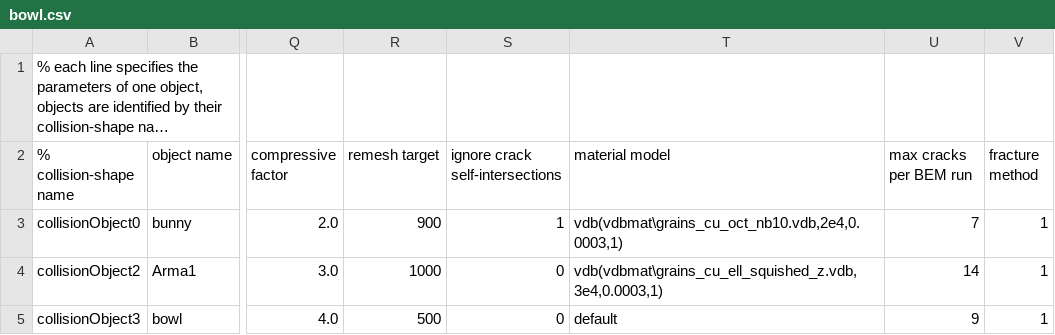
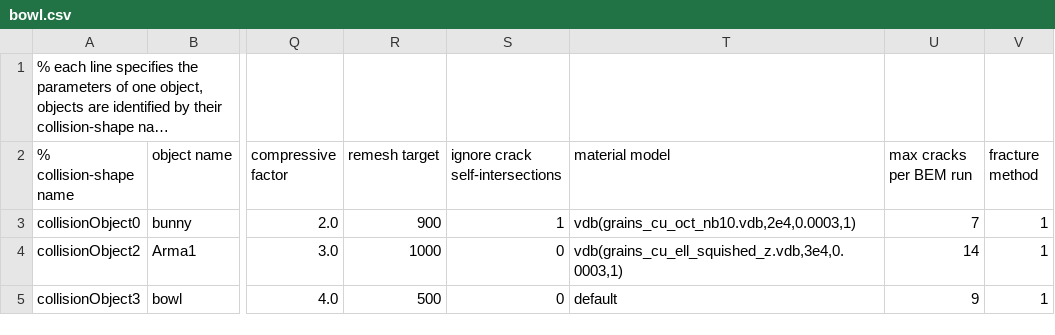
Before and after one commit to Chenyang-Joe/FractureRB-CX, a CSV file: examples/bowl.csv, drawn as a sheet; only a part is shown, gaps mark what is left out; long unchanged cells end in …; the diff names each change by its address in the sheet, - before the commit and + after, or states it on an @@ line.

Commit message:
try to run bowl

```diff
--- a/examples/bowl.csv
+++ b/examples/bowl.csv
-T3 (material model): vdb(vdbmat\grains_cu_oct_nb10.vdb,2e4,0.0003,1)
+T3 (material model): vdb(grains_cu_oct_nb10.vdb,2e4,0.0003,1)
-T4 (material model): vdb(vdbmat\grains_cu_ell_squished_z.vdb,3e4,0.0003,1)
+T4 (material model): vdb(grains_cu_ell_squished_z.vdb,3e4,0.0003,1)
```
Also changed, not shown: 8 other files.
